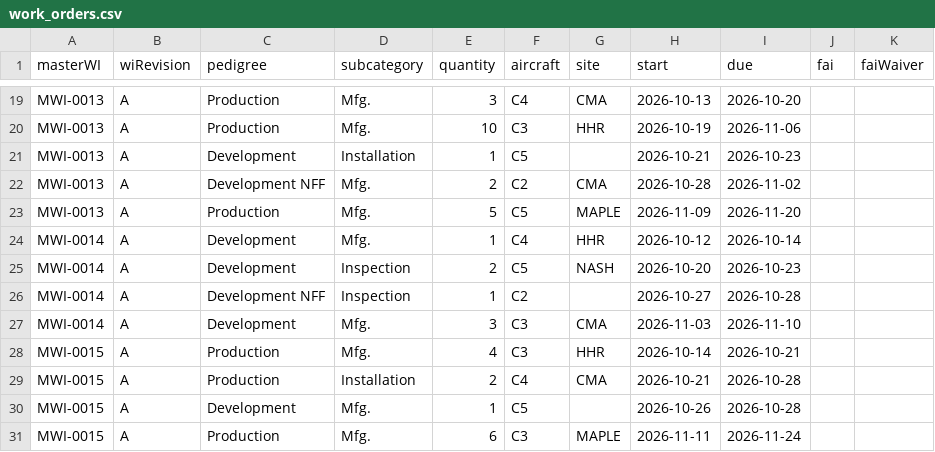
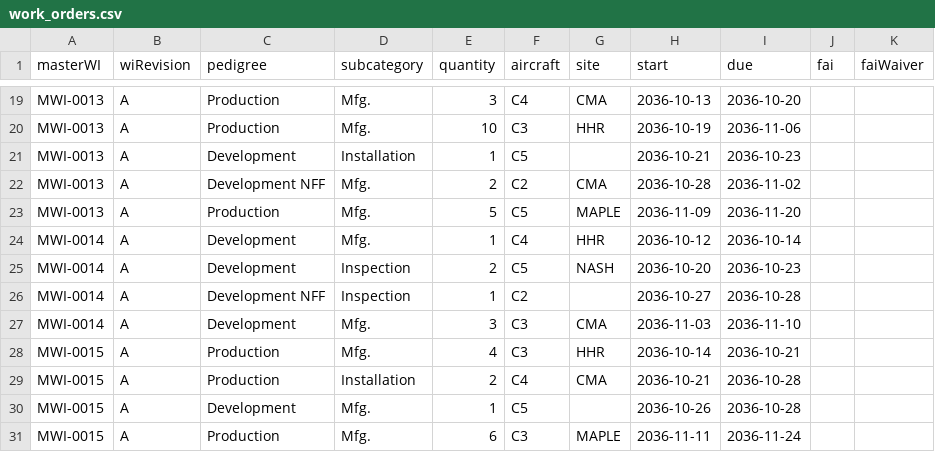
Before and after one commit to josedelcid1988-lgtm/flight-system, a CSV file: samples/training/work_orders.csv, drawn as a sheet; only a part is shown, gaps mark what is left out; the diff covers the shown part only; the diff names each change by its address in the sheet, - before the commit and + after, or states it on an @@ line.

```diff
--- a/samples/training/work_orders.csv
+++ b/samples/training/work_orders.csv
-H19 (start): 2026-10-13
+H19 (start): 2036-10-13
-I19 (due): 2026-10-20
+I19 (due): 2036-10-20
-H20 (start): 2026-10-19
+H20 (start): 2036-10-19
-I20 (due): 2026-11-06
+I20 (due): 2036-11-06
-H21 (start): 2026-10-21
+H21 (start): 2036-10-21
-I21 (due): 2026-10-23
+I21 (due): 2036-10-23
-H22 (start): 2026-10-28
+H22 (start): 2036-10-28
-I22 (due): 2026-11-02
+I22 (due): 2036-11-02
-H23 (start): 2026-11-09
+H23 (start): 2036-11-09
-I23 (due): 2026-11-20
+I23 (due): 2036-11-20
-H24 (start): 2026-10-12
+H24 (start): 2036-10-12
-I24 (due): 2026-10-14
+I24 (due): 2036-10-14
-H25 (start): 2026-10-20
+H25 (start): 2036-10-20
-I25 (due): 2026-10-23
+I25 (due): 2036-10-23
-H26 (start): 2026-10-27
+H26 (start): 2036-10-27
-I26 (due): 2026-10-28
+I26 (due): 2036-10-28
-H27 (start): 2026-11-03
+H27 (start): 2036-11-03
-I27 (due): 2026-11-10
+I27 (due): 2036-11-10
-H28 (start): 2026-10-14
+H28 (start): 2036-10-14
-I28 (due): 2026-10-21
+I28 (due): 2036-10-21
-H29 (start): 2026-10-21
+H29 (start): 2036-10-21
-I29:I30 (due): 2026-10-28
+I29:I30 (due): 2036-10-28
-H30 (start): 2026-10-26
+H30 (start): 2036-10-26
-H31 (start): 2026-11-11
+H31 (start): 2036-11-11
-I31 (due): 2026-11-24
+I31 (due): 2036-11-24
```
Also changed, not shown: 34 edited cells elsewhere in this file, 5 other files.
